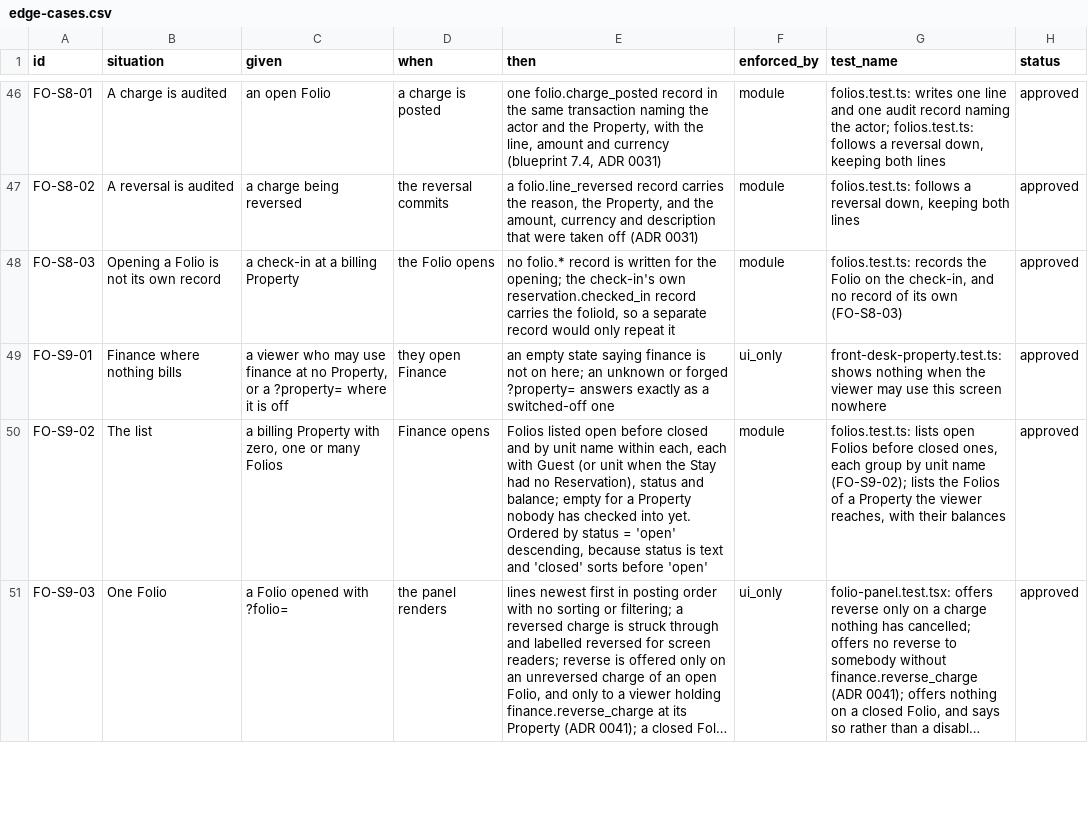
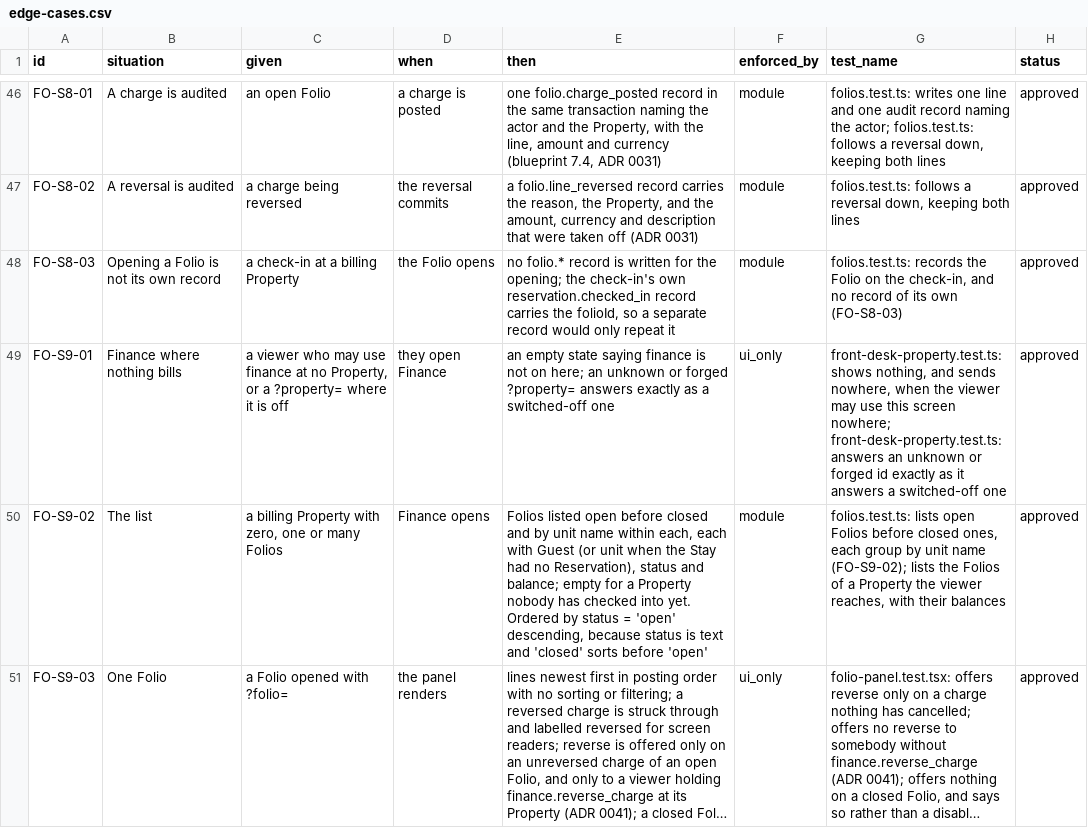
Before and after one commit to prizic/ranza, a CSV file: docs/features/folios/edge-cases.csv, drawn as a sheet; only a part is shown, gaps mark what is left out; long unchanged cells end in …; the diff covers the shown part only.

```diff
--- a/docs/features/folios/edge-cases.csv
+++ b/docs/features/folios/edge-cases.csv
@@ -48,3 +48,3 @@ FO-S8-02,A reversal is audited,a charge being reversed,the reversal commits,"a f
 FO-S8-03,Opening a Folio is not its own record,a check-in at a billing Property,the Folio opens,"no folio.* record is written for the opening; the check-in's own reservation.checked_in record carries the folioId, so a separate record would only repeat it",module,"folios.test.ts: records the Folio on the check-in, and no record of its own (FO-S8-03)",approved
-FO-S9-01,Finance where nothing bills,"a viewer who may use finance at no Property, or a ?property= where it is off",they open Finance,an empty state saying finance is not on here; an unknown or forged ?property= answers exactly as a switched-off one,ui_only,front-desk-property.test.ts: shows nothing when the viewer may use this screen nowhere,approved
+FO-S9-01,Finance where nothing bills,"a viewer who may use finance at no Property, or a ?property= where it is off",they open Finance,an empty state saying finance is not on here; an unknown or forged ?property= answers exactly as a switched-off one,ui_only,"front-desk-property.test.ts: shows nothing, and sends nowhere, when the viewer may use this screen nowhere; front-desk-property.test.ts: answers an unknown or forged id exactly as it answers a switched-off one",approved
 FO-S9-02,The list,"a billing Property with zero, one or many Folios",Finance opens,"Folios listed open before closed and by unit name within each, each with Guest (or unit when the Stay had no Reservation), status and balance; empty for a Property nobody has checked into yet. Ordered by status = 'open' descending, because status is text and 'closed' sorts before 'open'",module,"folios.test.ts: lists open Folios before closed ones, each group by unit name (FO-S9-02); lists the Folios of a Property the viewer reaches, with their balances",approved
```
Also changed, not shown: 4 edited cells elsewhere in this file, docs/features/check-in/edge-cases.csv, docs/features/insert-grants/edge-cases.csv, 4 other files.
